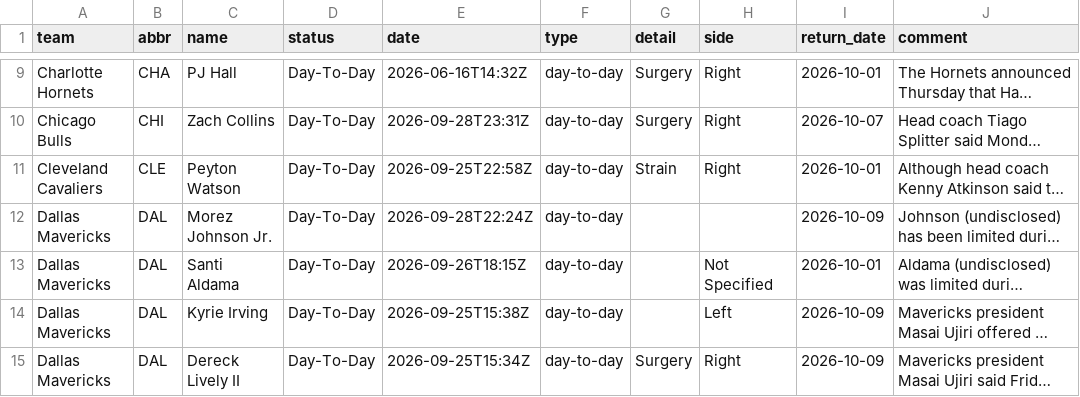
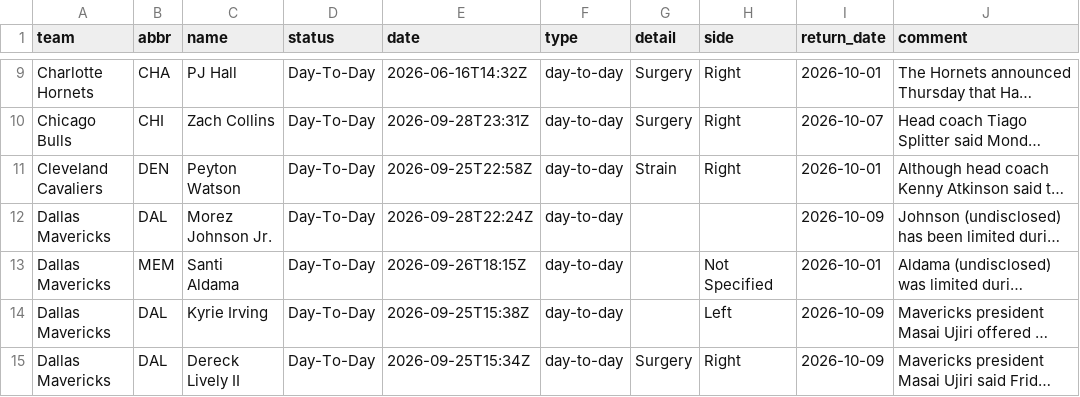
Before and after one commit to jvector26/JIMBO, a CSV file: live/2026/injuries.csv, drawn as a sheet; only a part is shown, gaps mark what is left out; long unchanged cells end in …; the diff covers the shown part only; the diff names each change by its address in the sheet, - before the commit and + after, or states it on an @@ line.

```diff
--- a/live/2026/injuries.csv
+++ b/live/2026/injuries.csv
-B11 (abbr): CLE
+B11 (abbr): DEN
-B13 (abbr): DAL
+B13 (abbr): MEM
```
Also changed, not shown: 2 added rows and 10 edited cells elsewhere in this file, live/2026/schedule.csv, 4 other files.
